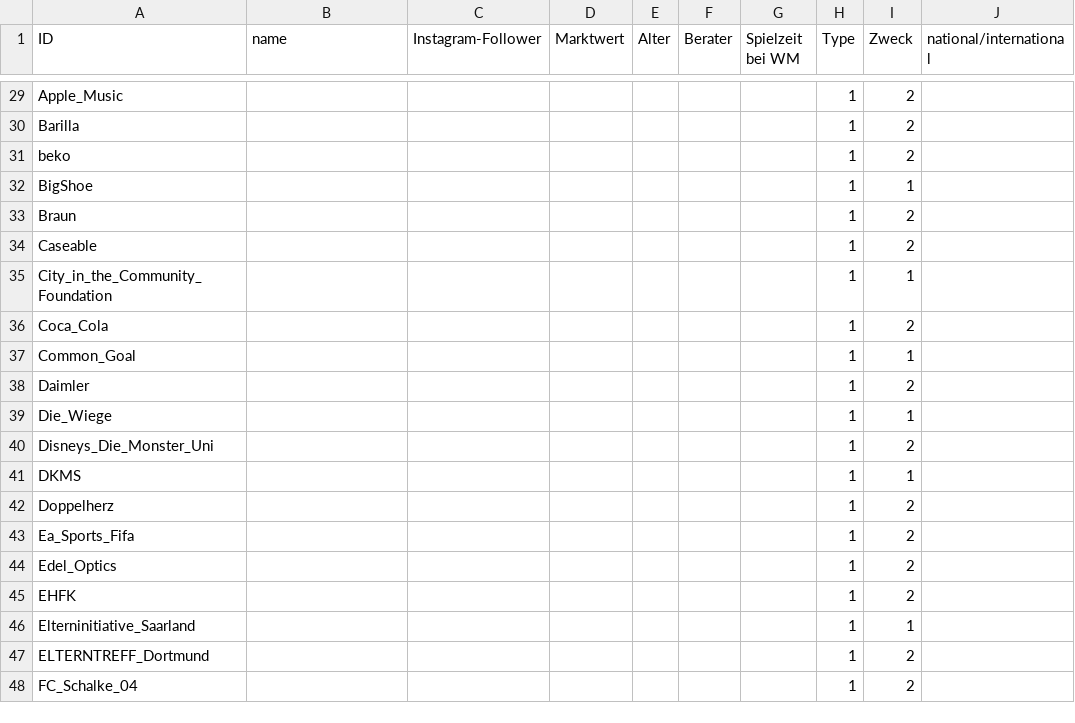
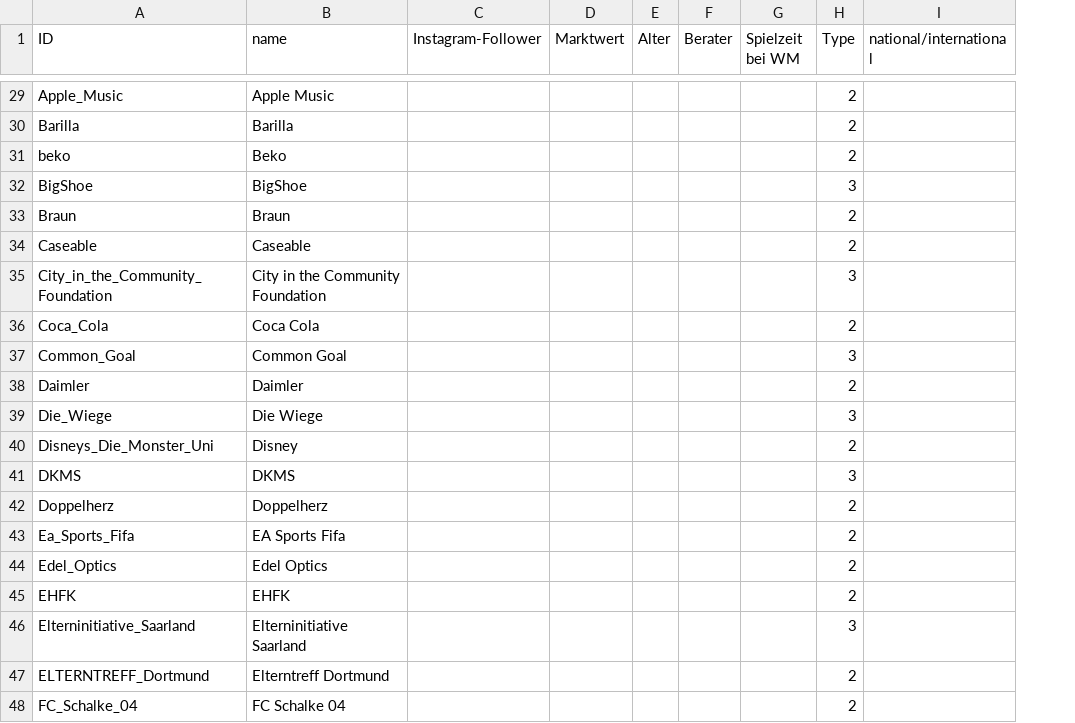
Before and after one commit to kh107/hdm_NO1, a CSV file: Nodelist_1710.csv, drawn as a sheet; only a part is shown, gaps mark what is left out; removed rows and columns are numbered as before the commit, all else as after; the diff covers the shown part only; the diff names each change by its address in the sheet, - before the commit and + after, or states it on an @@ line.

```diff
--- a/Nodelist_1710.csv
+++ b/Nodelist_1710.csv
-column I (Zweck), rows 29-48: 2 | 2 | 2 | 1 | 2 | 2 | 1 | 2 | 1 | 2 | 1 | 2 | 1 | 2 | 2 | 2 | 2 | 1 | 2 | 2
-B29 (name): (empty)
+B29 (name): Apple Music
-H29:H31 (Type): 1
+H29:H31 (Type): 2
-B30 (name): (empty)
+B30 (name): Barilla
-B31 (name): (empty)
+B31 (name): Beko
-B32 (name): (empty)
+B32 (name): BigShoe
-H32 (Type): 1
+H32 (Type): 3
-B33 (name): (empty)
+B33 (name): Braun
-H33:H34 (Type): 1
+H33:H34 (Type): 2
-B34 (name): (empty)
+B34 (name): Caseable
-B35 (name): (empty)
+B35 (name): City in the Community Foundation
-H35 (Type): 1
+H35 (Type): 3
-B36 (name): (empty)
+B36 (name): Coca Cola
-H36 (Type): 1
+H36 (Type): 2
-B37 (name): (empty)
+B37 (name): Common Goal
-H37 (Type): 1
+H37 (Type): 3
-B38 (name): (empty)
+B38 (name): Daimler
-H38 (Type): 1
+H38 (Type): 2
-B39 (name): (empty)
+B39 (name): Die Wiege
-H39 (Type): 1
+H39 (Type): 3
-B40 (name): (empty)
+B40 (name): Disney
-H40 (Type): 1
+H40 (Type): 2
-B41 (name): (empty)
+B41 (name): DKMS
-H41 (Type): 1
+H41 (Type): 3
-B42 (name): (empty)
+B42 (name): Doppelherz
-H42:H45 (Type): 1
+H42:H45 (Type): 2
-B43 (name): (empty)
+B43 (name): EA Sports Fifa
-B44 (name): (empty)
+B44 (name): Edel Optics
-B45 (name): (empty)
+B45 (name): EHFK
-B46 (name): (empty)
+B46 (name): Elterninitiative Saarland
-H46 (Type): 1
+H46 (Type): 3
-B47 (name): (empty)
+B47 (name): Elterntreff Dortmund
-H47:H48 (Type): 1
+H47:H48 (Type): 2
-B48 (name): (empty)
+B48 (name): FC Schalke 04
```
Also changed, not shown: 1 added row, 2 removed rows and 137 edited cells elsewhere in this file.
